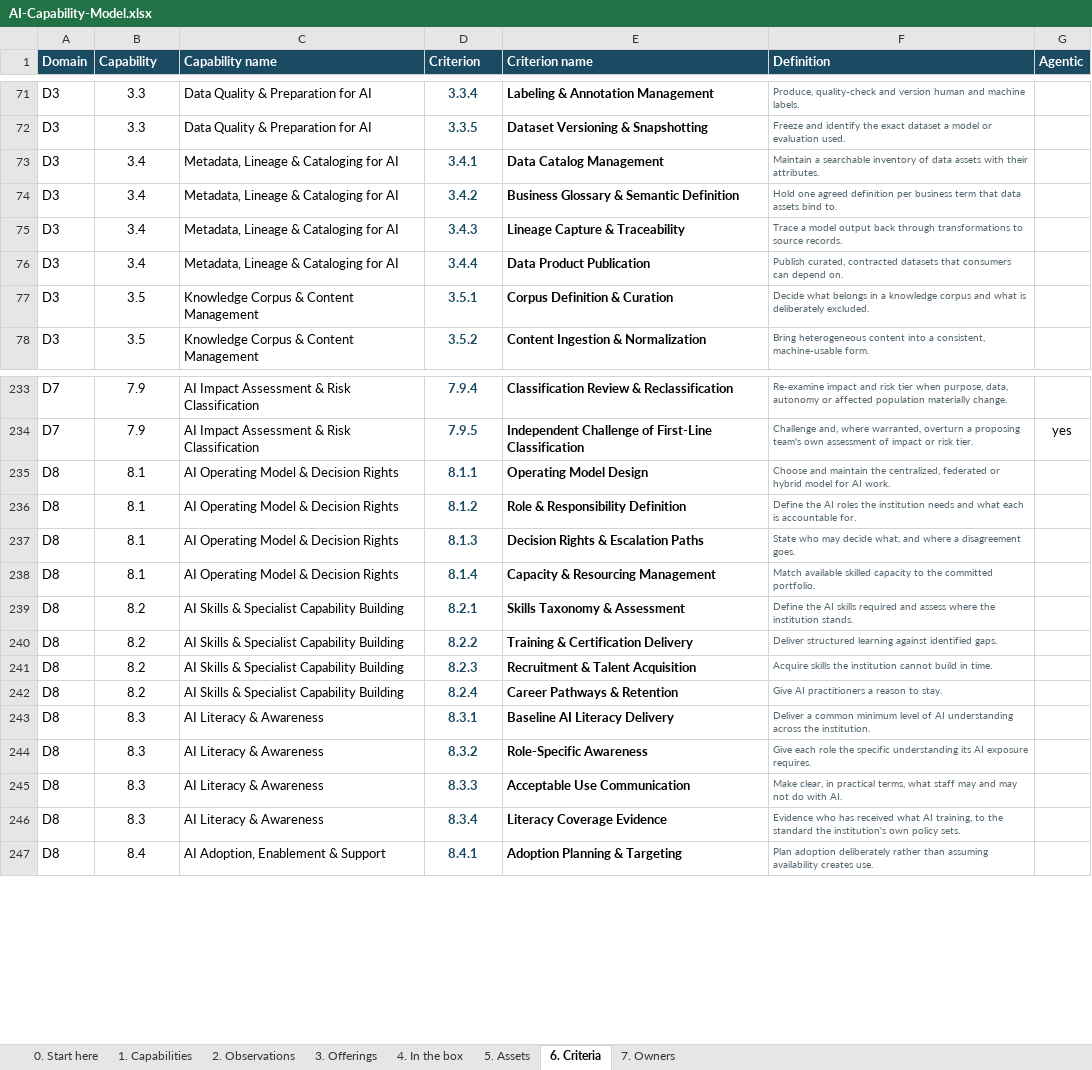
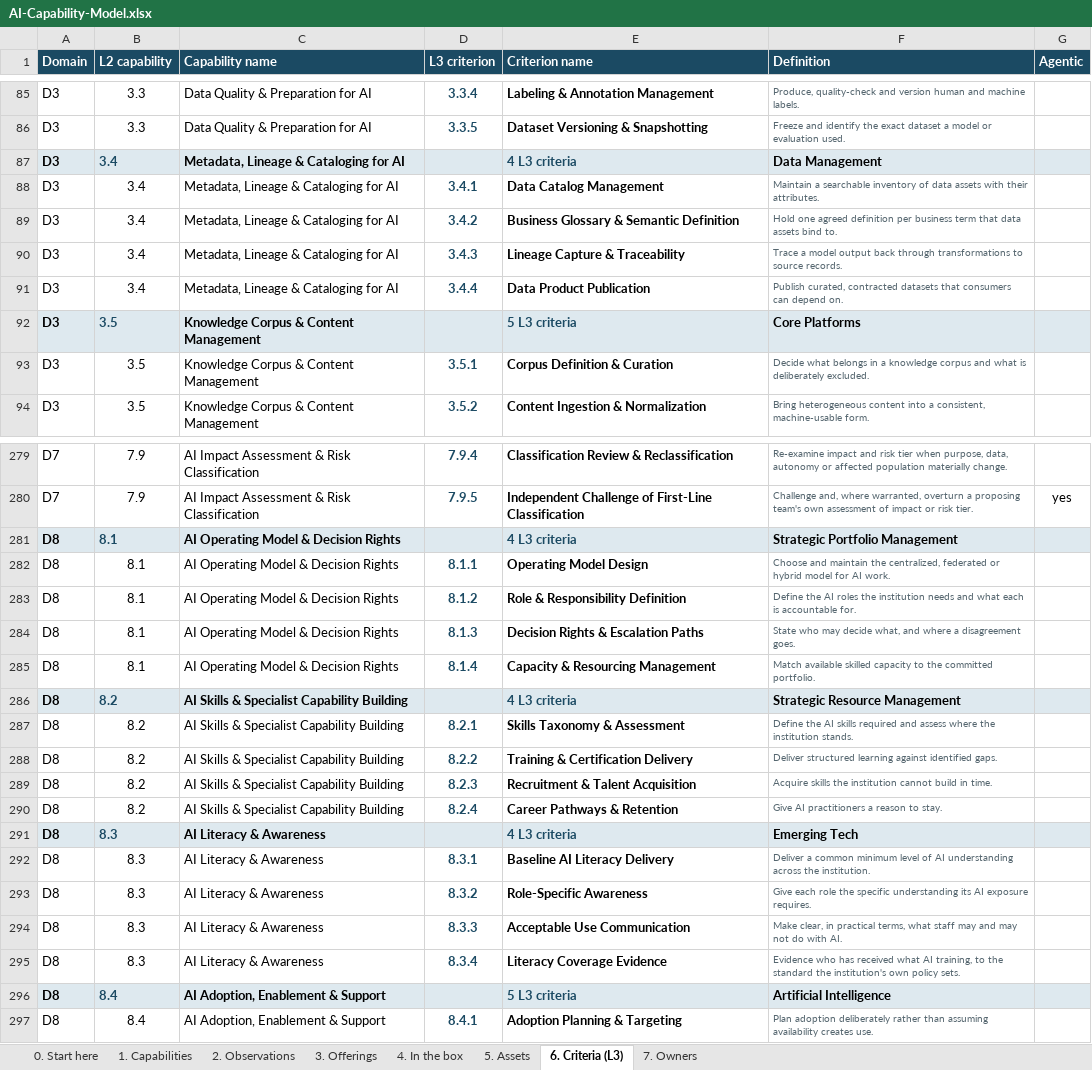
Before and after one commit to gopetracca/IDB-EA-AI-Capability-Gap-Roadmap, an Excel workbook: out/AI-Capability-Model.xlsx, sheet 6. Criteria (L3), drawn as a sheet; only a part is shown, gaps mark what is left out; values as stored, in another font and other column widths than the file's, no borders; the diff covers the shown part only; the diff names each change by its address in the sheet, - before the commit and + after, or states it on an @@ line.

```diff
--- a/out/AI-Capability-Model.xlsx (sheet 6. Criteria (L3))
+++ b/out/AI-Capability-Model.xlsx (sheet 6. Criteria (L3))
-sheet tab: 6. Criteria
+sheet tab: 6. Criteria (L3)
-B1: Capability
+B1: L2 capability
-D1: Criterion
+D1: L3 criterion
+row 87: D3 | 3.4 | Metadata, Lineage & Cataloging for AI |  | 4 L3 criteria | Data Management
+row 92: D3 | 3.5 | Knowledge Corpus & Content Management |  | 5 L3 criteria | Core Platforms
+row 281: D8 | 8.1 | AI Operating Model & Decision Rights |  | 4 L3 criteria | Strategic Portfolio Management
+row 286: D8 | 8.2 | AI Skills & Specialist Capability Building |  | 4 L3 criteria | Strategic Resource Management
+row 291: D8 | 8.3 | AI Literacy & Awareness |  | 4 L3 criteria | Emerging Tech
+row 296: D8 | 8.4 | AI Adoption, Enablement & Support |  | 5 L3 criteria | Artificial Intelligence
```
Also changed, not shown: 46 added rows and 1 edited cell elsewhere in this sheet, sheet 1. Capabilities, sheet 0. Start here, 4 other files.
